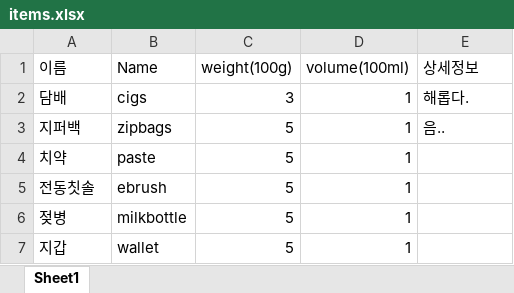
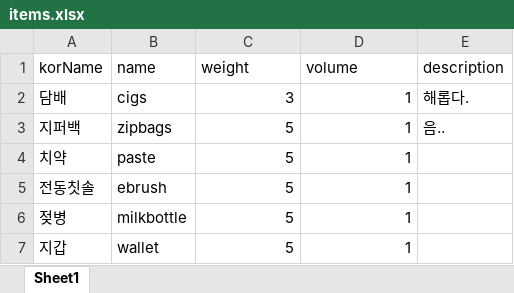
Before and after one commit to Gomchiiii/DisasterioTest, an Excel workbook: items.xlsx, sheet Sheet1, drawn as a sheet; only a part is shown; values as stored, in another font and other column widths than the file's, no borders; removed rows and columns are numbered as before the commit, all else as after; the diff names each change by its address in the sheet, - before the commit and + after, or states it on an @@ line.

Commit message:
data read error handle

```diff
--- a/items.xlsx (sheet Sheet1)
+++ b/items.xlsx (sheet Sheet1)
-row 1: 이름 | Name | weight(100g) | volume(100ml) | 상세정보
+row 1: korName | name | weight | volume | description
```
Also changed, not shown: 1 other file.
